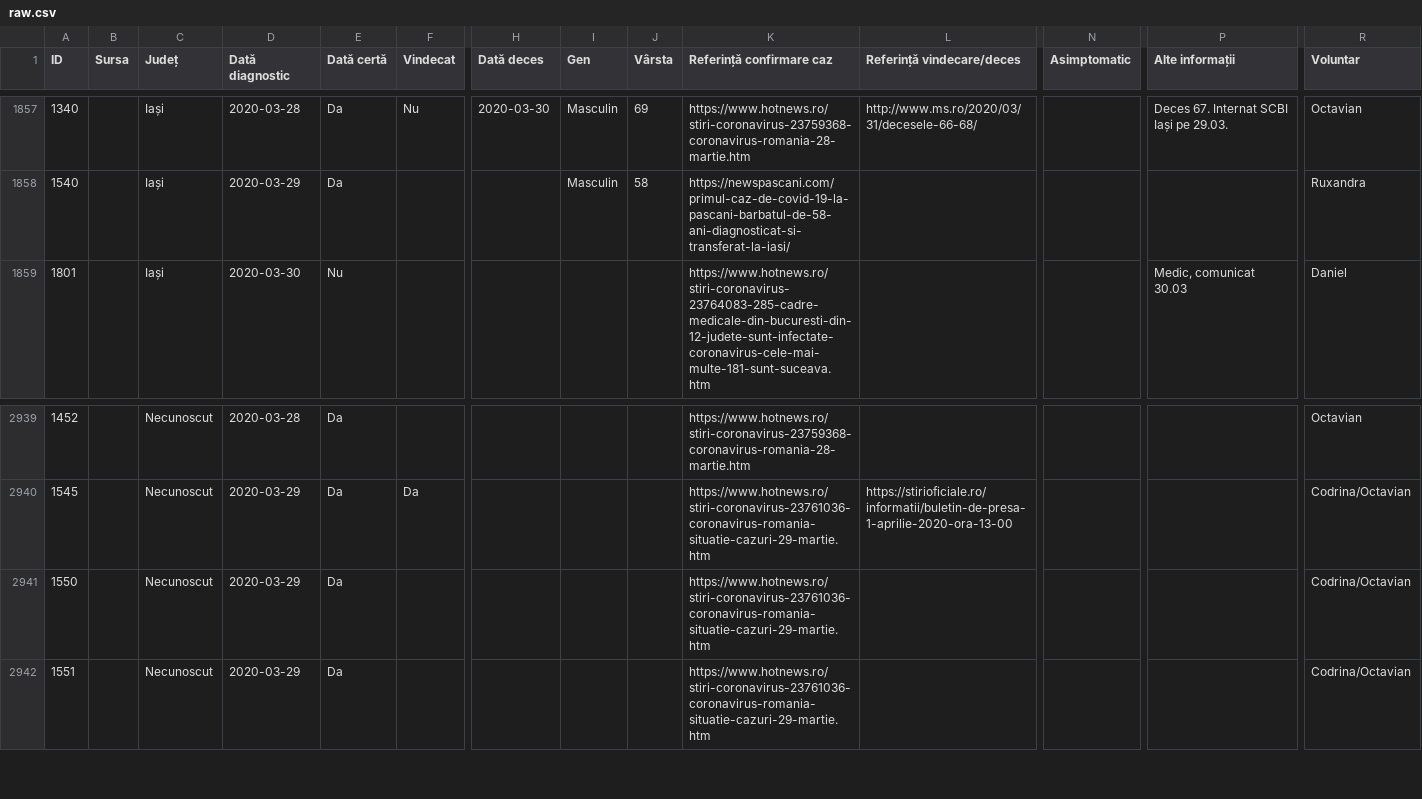
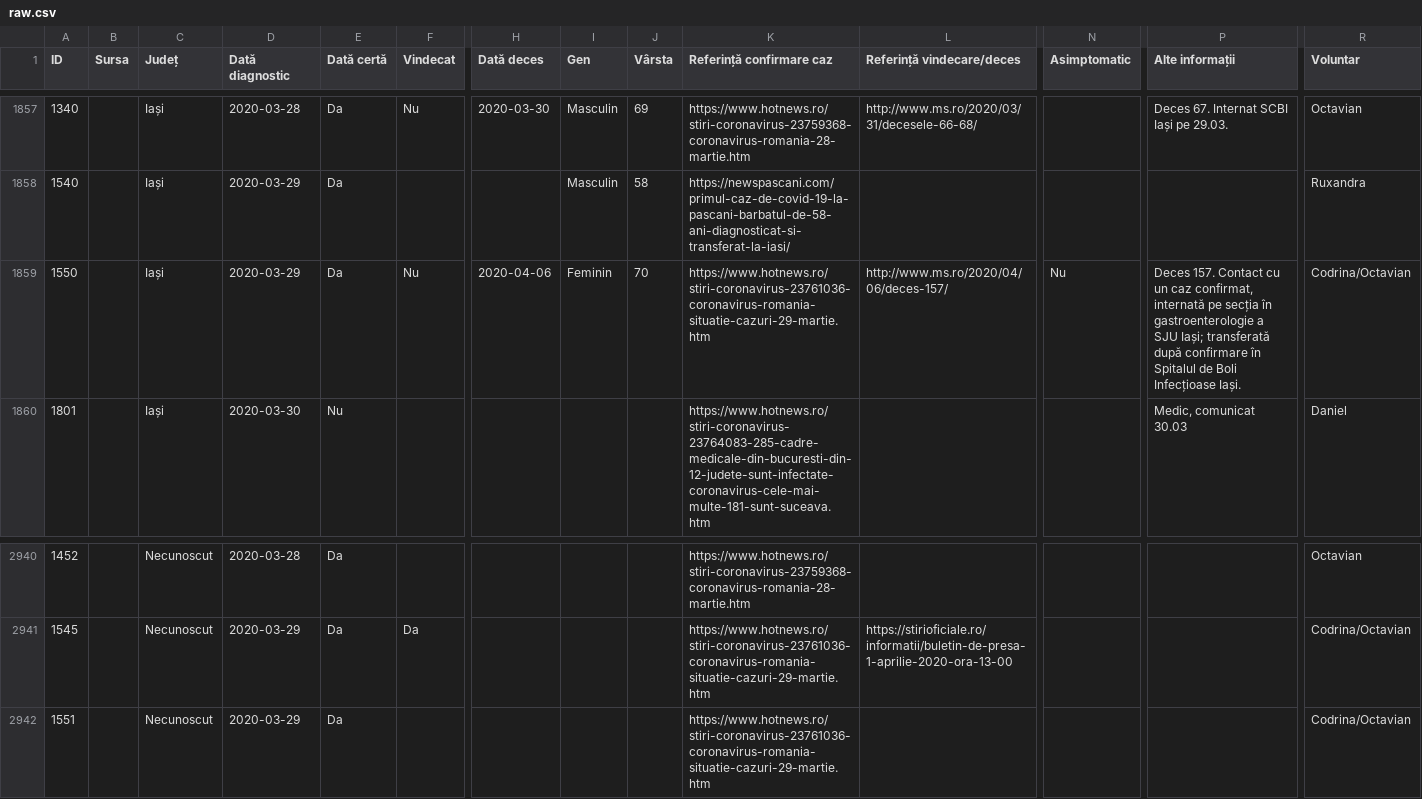
Before and after one commit to anjuspace/covid19, a CSV file: data/romania-data/raw.csv, drawn as a sheet; only a part is shown, gaps mark what is left out; removed rows and columns are numbered as before the commit, all else as after; rows hold the shown columns only; the diff names each change by its address in the sheet, - before the commit and + after, or states it on an @@ line.

Commit message:
update data

```diff
--- a/data/romania-data/raw.csv
+++ b/data/romania-data/raw.csv
+row 1859: 1550 |  | Iași | 2020-03-29 | Da | Nu | 2020-04-06 | Feminin | 70 | https://www.hotnews.ro/stiri-coronavirus-23761036-coronavirus-romania-situatie-cazuri-29-martie.htm | http://www.ms.ro/2020/04/06/deces-157/ | Nu | Deces 157. Contact cu un caz confirmat, internată pe secția în gastroenterologie a SJU Iași; transferată după confirmare în Spitalul de Boli Infecțioase Iași. | Codrina/Octavian
-row 2941: 1550 |  | Necunoscut | 2020-03-29 | Da |  |  |  |  | https://www.hotnews.ro/stiri-coronavirus-23761036-coronavirus-romania-situatie-cazuri-29-martie.htm |  |  |  | Codrina/Octavian
```
Also changed, not shown: 1 other file.
